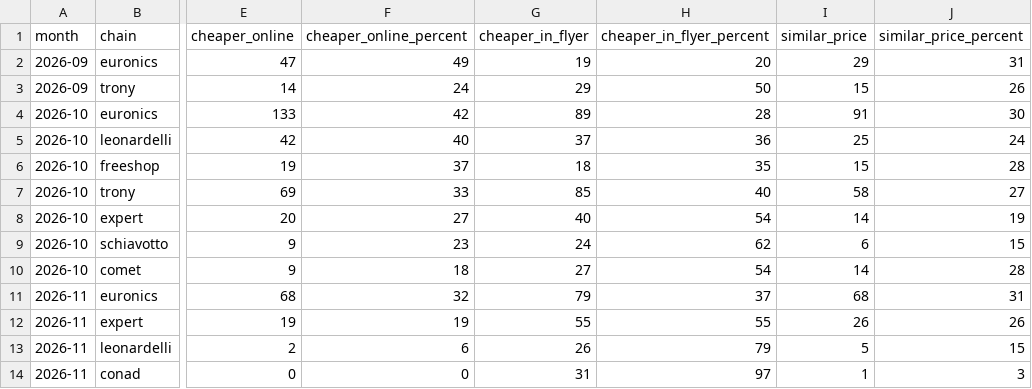
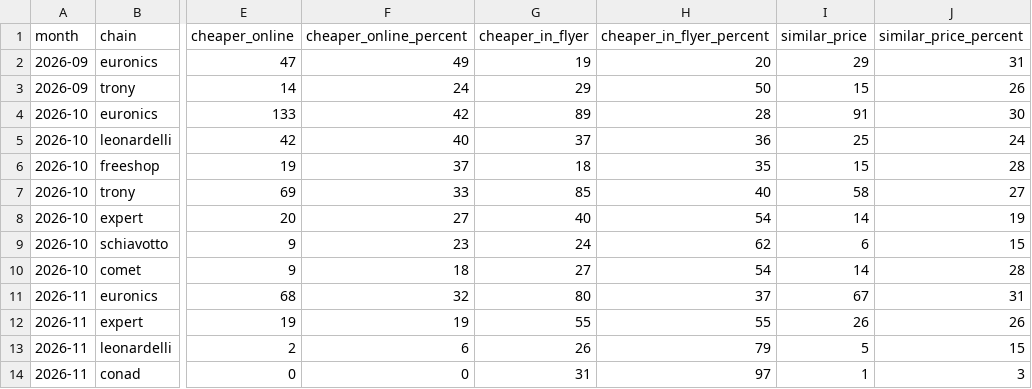
Before and after one commit to lgdesignee/osservatorio-falsi-sconti, a CSV file: data/catene.csv, drawn as a sheet; only a part is shown, gaps mark what is left out; the diff names each change by its address in the sheet, - before the commit and + after, or states it on an @@ line.

```diff
--- a/data/catene.csv
+++ b/data/catene.csv
-G11 (cheaper_in_flyer): 79
+G11 (cheaper_in_flyer): 80
-I11 (similar_price): 68
+I11 (similar_price): 67
```
Also changed, not shown: data/black-friday-2026-prezzi.csv, data/mesi.csv, 1 other file.
